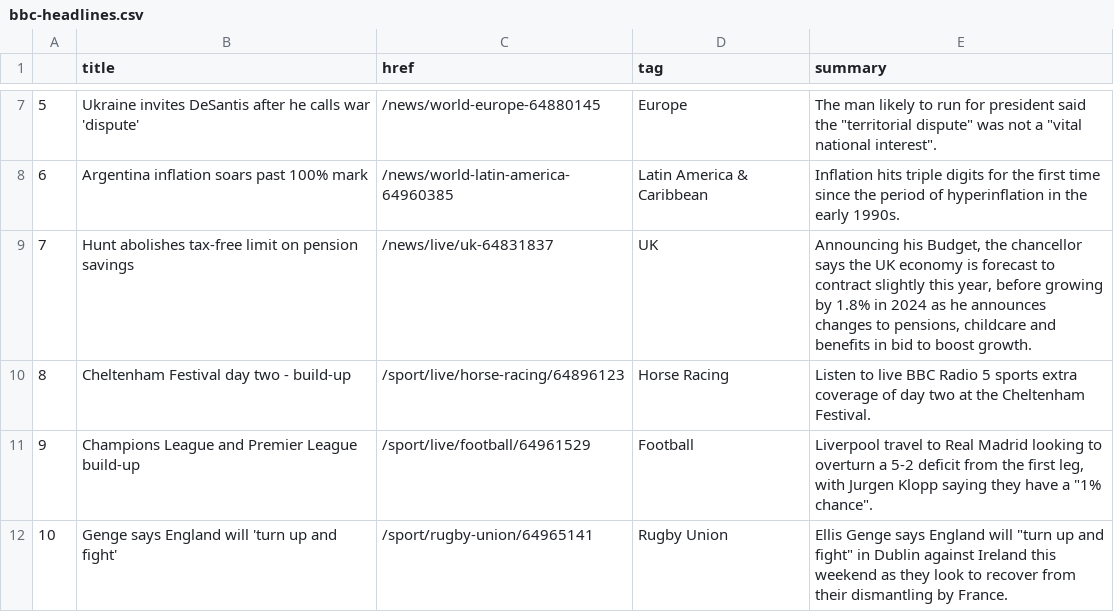
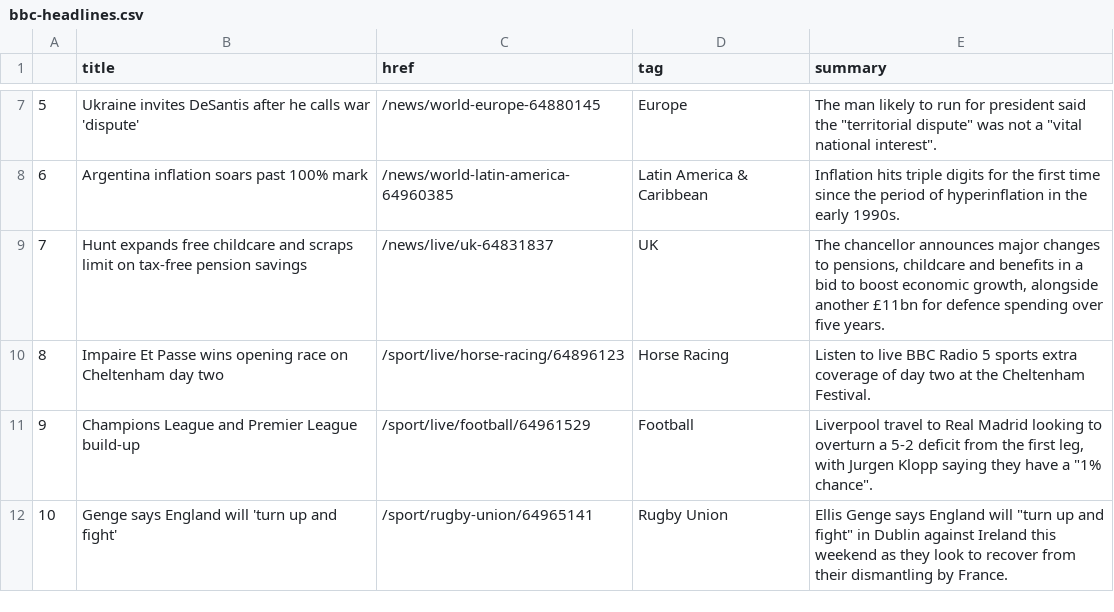
Before and after one commit to jjomalley/Auto-Scraper, a CSV file: bbc-headlines.csv, drawn as a sheet; only a part is shown, gaps mark what is left out.

```diff
--- a/bbc-headlines.csv
+++ b/bbc-headlines.csv
@@ -8,4 +8,4 @@
 6,Argentina inflation soars past 100% mark,/news/world-latin-america-64960385,Latin America & Caribbean,Inflation hits triple digits for the first time since the period of hyperinflation in the early 1990s.
-7,Hunt abolishes tax-free limit on pension savings,/news/live/uk-64831837,UK,"Announcing his Budget, the chancellor says the UK economy is forecast to contract slightly this year, before growing by 1.8% in 2024 as he announces changes to pensions, childcare and benefits in bid to boost growth."
-8,Cheltenham Festival day two - build-up,/sport/live/horse-racing/64896123,Horse Racing,Listen to live BBC Radio 5 sports extra coverage of day two at the Cheltenham Festival.
+7,Hunt expands free childcare and scraps limit on tax-free pension savings,/news/live/uk-64831837,UK,"The chancellor announces major changes to pensions, childcare and benefits in a bid to boost economic growth, alongside another £11bn for defence spending over five years."
+8,Impaire Et Passe wins opening race on Cheltenham day two,/sport/live/horse-racing/64896123,Horse Racing,Listen to live BBC Radio 5 sports extra coverage of day two at the Cheltenham Festival.
 9,Champions League and Premier League build-up,/sport/live/football/64961529,Football,"Liverpool travel to Real Madrid looking to overturn a 5-2 deficit from the first leg, with Jurgen Klopp saying they have a ""1% chance""."
```
